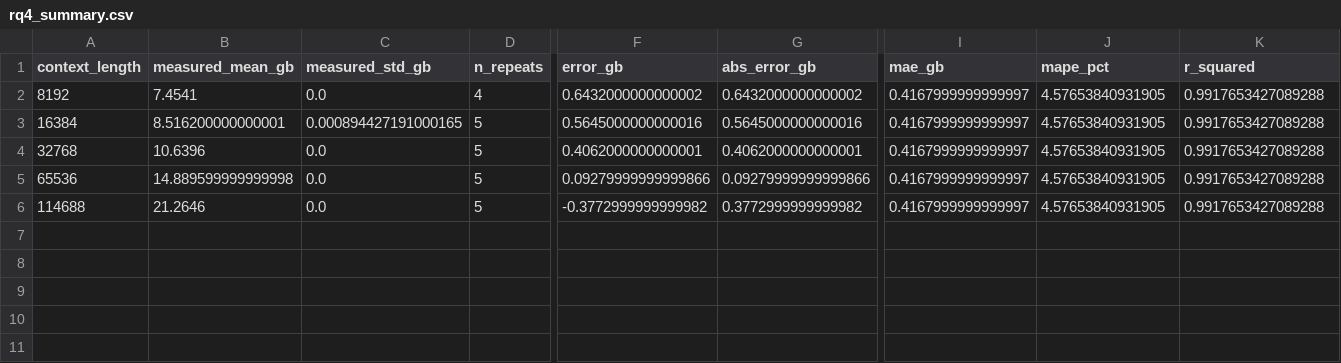
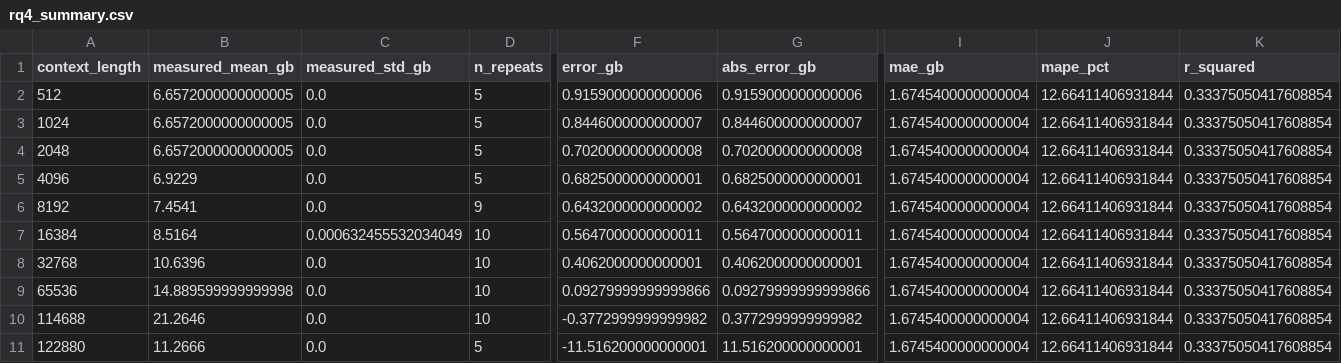
Before and after one commit to EneRgYCZ/LLMOps-Pipeline, a CSV file: results/rq4/csvs/rq4_summary.csv, drawn as a sheet; only a part is shown, gaps mark what is left out; addresses are those after the commit; rows hold the shown columns only; the diff covers the shown part only; the diff names each change by its address in the sheet, - before the commit and + after, or states it on an @@ line.

```diff
--- a/results/rq4/csvs/rq4_summary.csv
+++ b/results/rq4/csvs/rq4_summary.csv
+row 2: 512 | 6.6572000000000005 | 0.0 | 5 | 0.9159000000000006 | 0.9159000000000006 | 1.6745400000000004 | 12.66411406931844 | 0.33375050417608854
+row 3: 1024 | 6.6572000000000005 | 0.0 | 5 | 0.8446000000000007 | 0.8446000000000007 | 1.6745400000000004 | 12.66411406931844 | 0.33375050417608854
+row 4: 2048 | 6.6572000000000005 | 0.0 | 5 | 0.7020000000000008 | 0.7020000000000008 | 1.6745400000000004 | 12.66411406931844 | 0.33375050417608854
+row 5: 4096 | 6.9229 | 0.0 | 5 | 0.6825000000000001 | 0.6825000000000001 | 1.6745400000000004 | 12.66411406931844 | 0.33375050417608854
-D6 (n_repeats): 4
+D6 (n_repeats): 9
-I6:I10 (mae_gb): 0.4167999999999997
+I6:I10 (mae_gb): 1.6745400000000004
-J6:J10 (mape_pct): 4.57653840931905
+J6:J10 (mape_pct): 12.66411406931844
-K6:K10 (r_squared): 0.9917653427089288
+K6:K10 (r_squared): 0.33375050417608854
-B7 (measured_mean_gb): 8.516200000000001
+B7 (measured_mean_gb): 8.5164
-C7 (measured_std_gb): 0.000894427191000165
+C7 (measured_std_gb): 0.000632455532034049
-D7:D10 (n_repeats): 5
+D7:D10 (n_repeats): 10
-F7 (error_gb): 0.5645000000000016
+F7 (error_gb): 0.5647000000000011
-G7 (abs_error_gb): 0.5645000000000016
+G7 (abs_error_gb): 0.5647000000000011
+row 11: 122880 | 11.2666 | 0.0 | 5 | -11.516200000000001 | 11.516200000000001 | 1.6745400000000004 | 12.66411406931844 | 0.33375050417608854
```
Also changed, not shown: 1 edited cell elsewhere in this file, results/rq4/data/rq4_vram_raw.csv, 2 other files.
